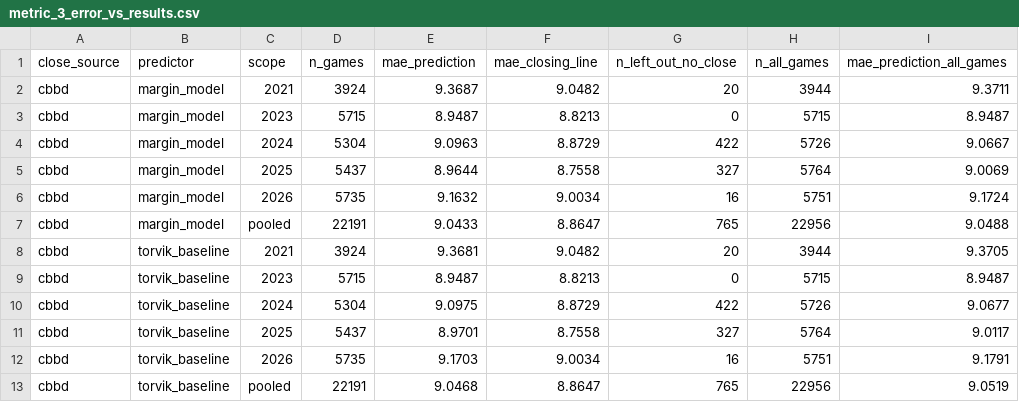
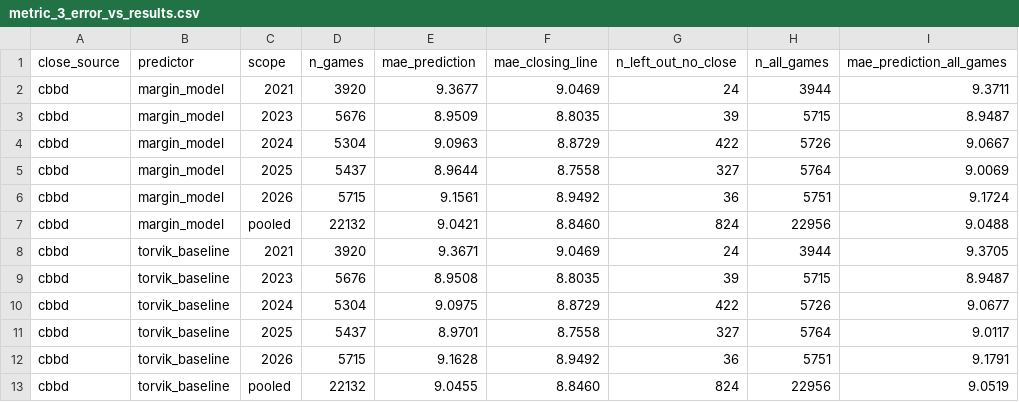
Before and after one commit to ohektner/shac-sb-index, a CSV file: scorecard/backtest/metric_3_error_vs_results.csv, drawn as a sheet.

```diff
--- a/scorecard/backtest/metric_3_error_vs_results.csv
+++ b/scorecard/backtest/metric_3_error_vs_results.csv
@@ -1,13 +1,13 @@
 close_source,predictor,scope,n_games,mae_prediction,mae_closing_line,n_left_out_no_close,n_all_games,mae_prediction_all_games
-cbbd,margin_model,2021,3924,9.3687,9.0482,20,3944,9.3711
-cbbd,margin_model,2023,5715,8.9487,8.8213,0,5715,8.9487
+cbbd,margin_model,2021,3920,9.3677,9.0469,24,3944,9.3711
+cbbd,margin_model,2023,5676,8.9509,8.8035,39,5715,8.9487
 cbbd,margin_model,2024,5304,9.0963,8.8729,422,5726,9.0667
 cbbd,margin_model,2025,5437,8.9644,8.7558,327,5764,9.0069
-cbbd,margin_model,2026,5735,9.1632,9.0034,16,5751,9.1724
-cbbd,margin_model,pooled,22191,9.0433,8.8647,765,22956,9.0488
-cbbd,torvik_baseline,2021,3924,9.3681,9.0482,20,3944,9.3705
-cbbd,torvik_baseline,2023,5715,8.9487,8.8213,0,5715,8.9487
+cbbd,margin_model,2026,5715,9.1561,8.9492,36,5751,9.1724
+cbbd,margin_model,pooled,22132,9.0421,8.8460,824,22956,9.0488
+cbbd,torvik_baseline,2021,3920,9.3671,9.0469,24,3944,9.3705
+cbbd,torvik_baseline,2023,5676,8.9508,8.8035,39,5715,8.9487
 cbbd,torvik_baseline,2024,5304,9.0975,8.8729,422,5726,9.0677
 cbbd,torvik_baseline,2025,5437,8.9701,8.7558,327,5764,9.0117
-cbbd,torvik_baseline,2026,5735,9.1703,9.0034,16,5751,9.1791
-cbbd,torvik_baseline,pooled,22191,9.0468,8.8647,765,22956,9.0519
+cbbd,torvik_baseline,2026,5715,9.1628,8.9492,36,5751,9.1791
+cbbd,torvik_baseline,pooled,22132,9.0455,8.8460,824,22956,9.0519
```
Also changed, not shown: scorecard/backtest/coverage.csv, scorecard/backtest/metric_2_distance_to_close.csv, 18 other files.
